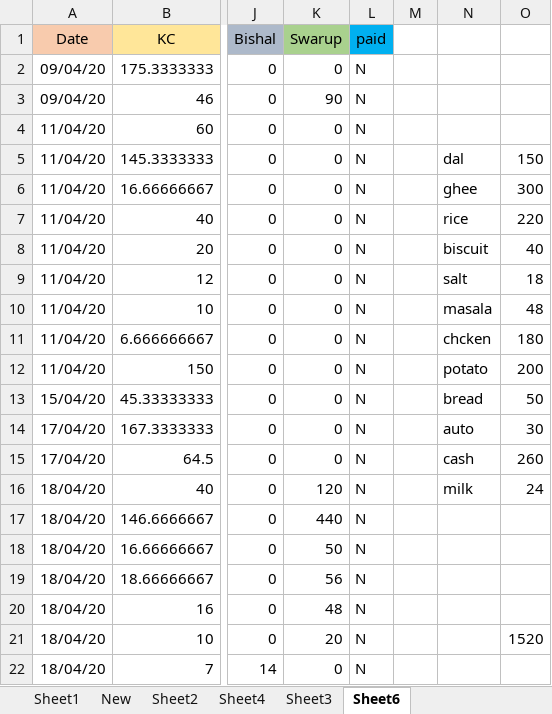
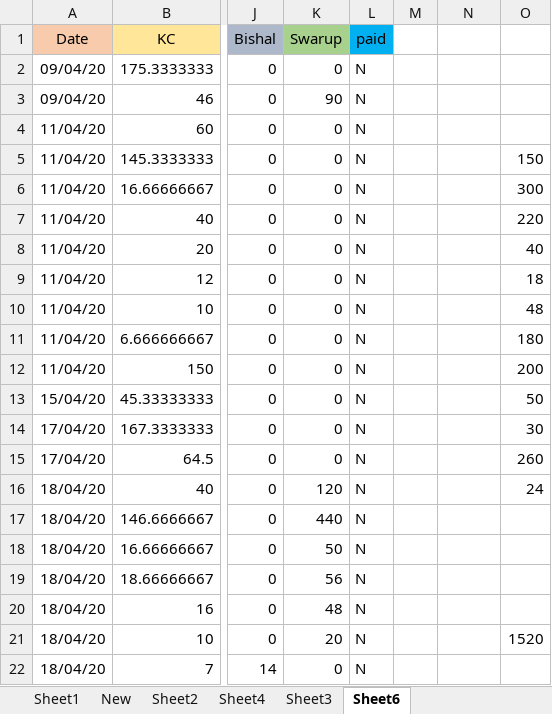
Before and after one commit to khamchand2/household, an Excel workbook: household_bill.xlsx, sheet Sheet6, drawn as a sheet; only a part is shown, gaps mark what is left out; values as stored, in another font and other column widths than the file's, no borders; the diff covers the shown part only; the diff names each change by its address in the sheet, - before the commit and + after, or states it on an @@ line.

```diff
--- a/household_bill.xlsx (sheet Sheet6)
+++ b/household_bill.xlsx (sheet Sheet6)
-N5: dal
+N5: (empty)
-N6: ghee
+N6: (empty)
-N7: rice
+N7: (empty)
-N8: biscuit
+N8: (empty)
-N9: salt
+N9: (empty)
-N10: masala
+N10: (empty)
-N11: chcken
+N11: (empty)
-N12: potato
+N12: (empty)
-N13: bread
+N13: (empty)
-N14: auto
+N14: (empty)
-N15: cash
+N15: (empty)
-N16: milk
+N16: (empty)
```
Also changed, not shown: 10 added rows, 2 removed rows and 11 edited cells elsewhere in this sheet, sheet Sheet3.
